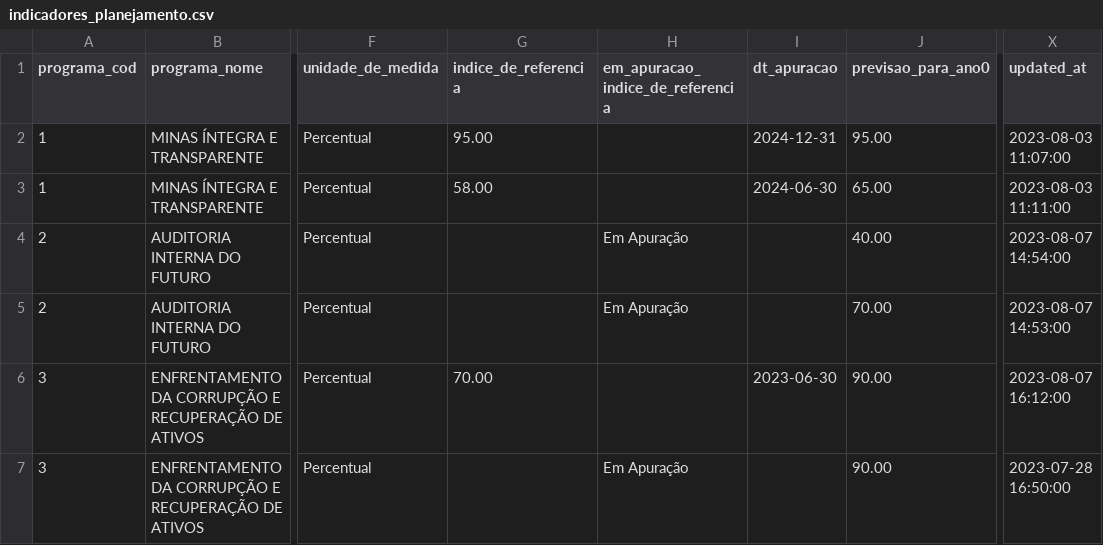
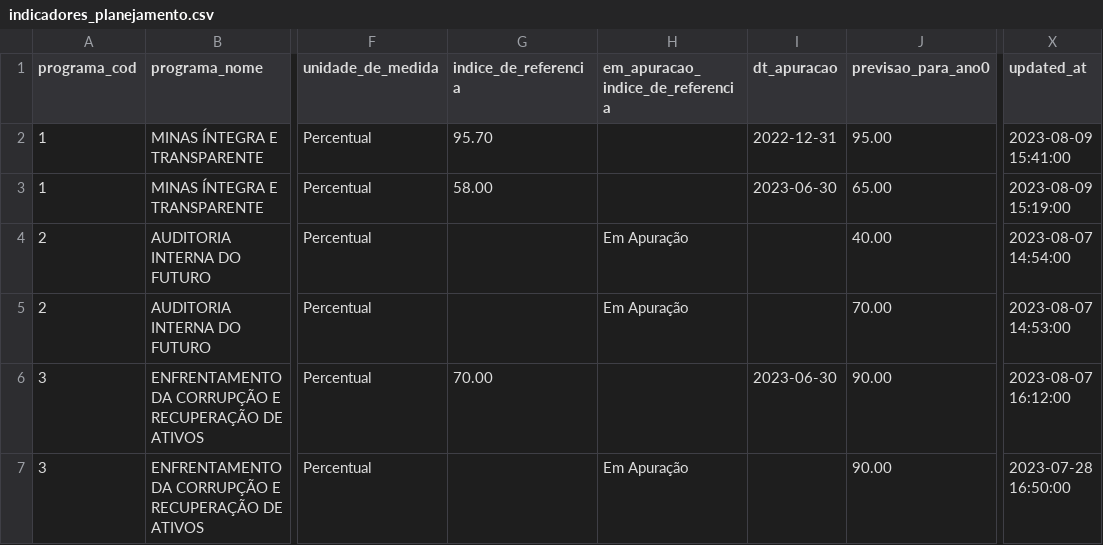
Before and after one commit to splor-mg/dados-sigplan-planejamento-2024, a CSV file: data/indicadores_planejamento.csv, drawn as a sheet; only a part is shown, gaps mark what is left out; the diff covers the shown part only; the diff names each change by its address in the sheet, - before the commit and + after, or states it on an @@ line.

```diff
--- a/data/indicadores_planejamento.csv
+++ b/data/indicadores_planejamento.csv
-G2 (indice_de_referencia): 95.00
+G2 (indice_de_referencia): 95.70
-I2 (dt_apuracao): 2024-12-31
+I2 (dt_apuracao): 2022-12-31
-X2 (updated_at): 2023-08-03 11:07:00
+X2 (updated_at): 2023-08-09 15:41:00
-I3 (dt_apuracao): 2024-06-30
+I3 (dt_apuracao): 2023-06-30
-X3 (updated_at): 2023-08-03 11:11:00
+X3 (updated_at): 2023-08-09 15:19:00
```
Also changed, not shown: 11 edited cells elsewhere in this file, 6 other files.
